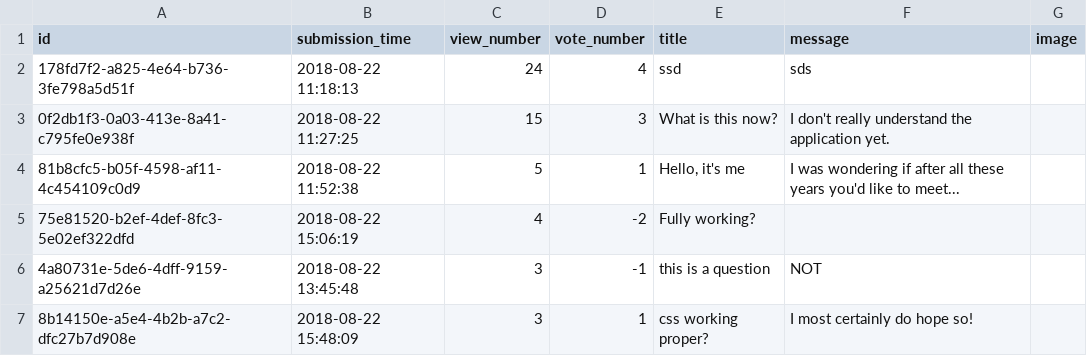
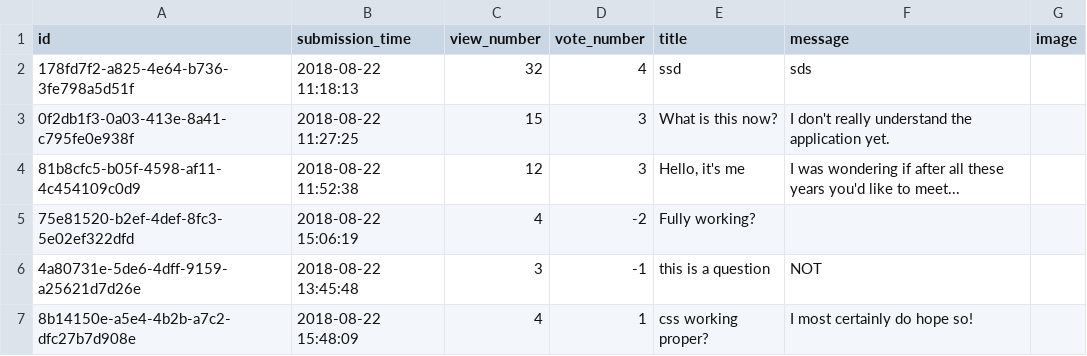
Before and after one commit to CodecoolBPwswp/wswp-ask-mate-iron-brando-art-nouveau, a CSV file: questions.csv, drawn as a sheet.

```diff
--- a/questions.csv
+++ b/questions.csv
@@ -1,7 +1,7 @@
 id,submission_time,view_number,vote_number,title,message,image
-178fd7f2-a825-4e64-b736-3fe798a5d51f,2018-08-22 11:18:13,24,4,ssd,sds,
+178fd7f2-a825-4e64-b736-3fe798a5d51f,2018-08-22 11:18:13,32,4,ssd,sds,
 0f2db1f3-0a03-413e-8a41-c795fe0e938f,2018-08-22 11:27:25,15,3,What is this now?,I don't really understand the application yet.,
-81b8cfc5-b05f-4598-af11-4c454109c0d9,2018-08-22 11:52:38,5,1,"Hello, it's me",I was wondering if after all these years you'd like to meet...,
+81b8cfc5-b05f-4598-af11-4c454109c0d9,2018-08-22 11:52:38,12,3,"Hello, it's me",I was wondering if after all these years you'd like to meet...,
 75e81520-b2ef-4def-8fc3-5e02ef322dfd,2018-08-22 15:06:19,4,-2,Fully working?,,
 4a80731e-5de6-4dff-9159-a25621d7d26e,2018-08-22 13:45:48,3,-1,this is a question,NOT,
-8b14150e-a5e4-4b2b-a7c2-dfc27b7d908e,2018-08-22 15:48:09,3,1,css working proper?,I most certainly do hope so!,
+8b14150e-a5e4-4b2b-a7c2-dfc27b7d908e,2018-08-22 15:48:09,4,1,css working proper?,I most certainly do hope so!,
```
Also changed, not shown: answers.csv, 2 other files.
